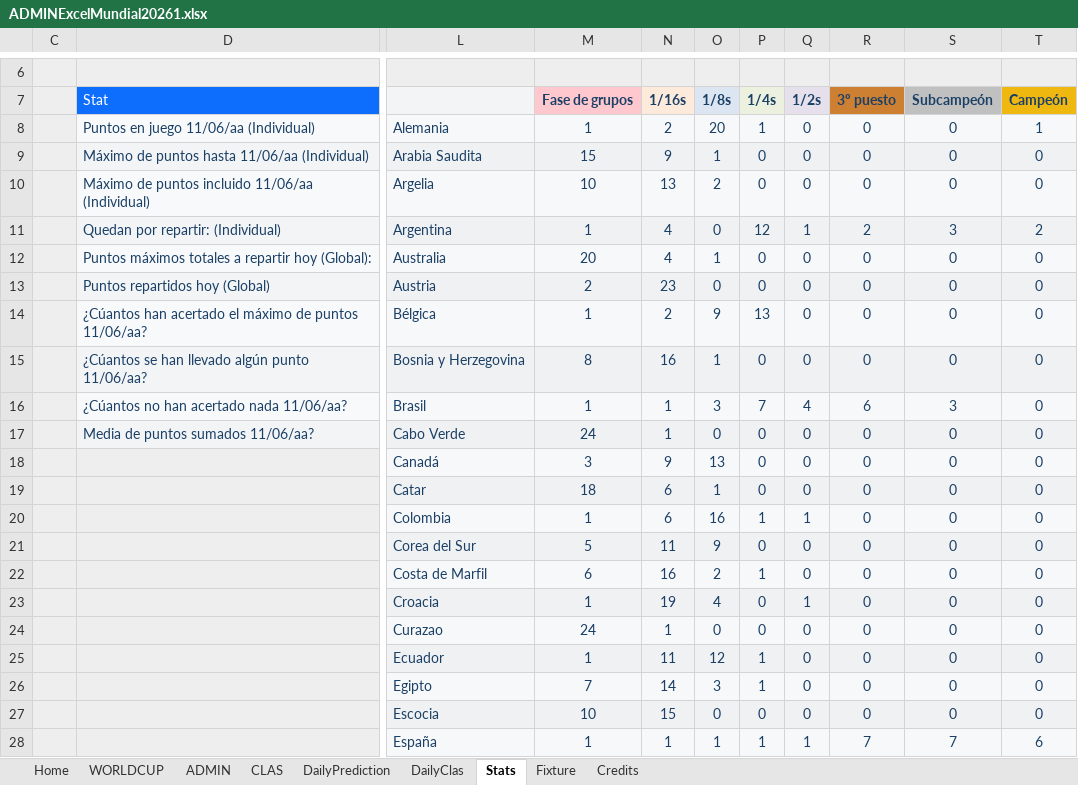
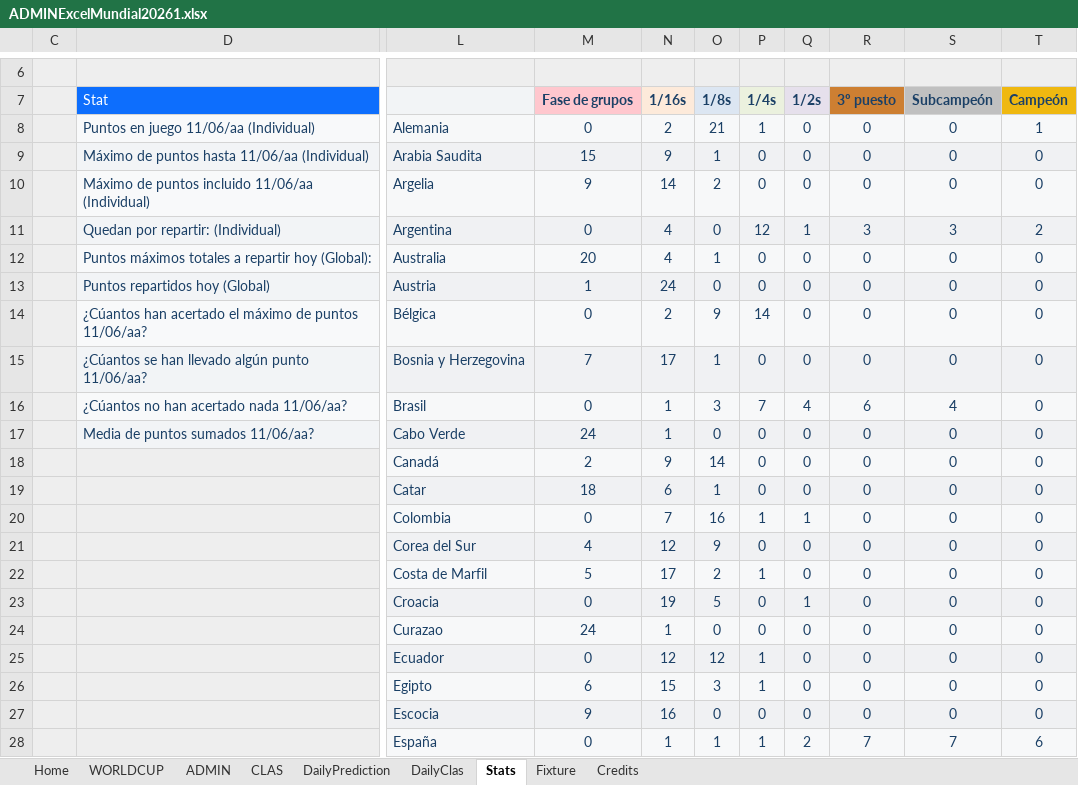
Before and after one commit to KevinPerez2701/Quiniela, an Excel workbook: ADMINExcelMundial20261.xlsx, sheet Stats, drawn as a sheet; only a part is shown, gaps mark what is left out; values as stored, in another font and other column widths than the file's, no borders; charts and pictures and conditional formats not drawn; the diff covers the shown part only; the diff names each change by its address in the sheet, - before the commit and + after, or states it on an @@ line.

```diff
--- a/ADMINExcelMundial20261.xlsx (sheet Stats)
+++ b/ADMINExcelMundial20261.xlsx (sheet Stats)
-M8 (Fase de grupos): 1
+M8 (Fase de grupos): 0
-O8 (1/8s): 20
+O8 (1/8s): 21
-M10 (Fase de grupos): 10
+M10 (Fase de grupos): 9
-N10 (1/16s): 13
+N10 (1/16s): 14
-M11 (Fase de grupos): 1
+M11 (Fase de grupos): 0
-R11 (3º puesto): 2
+R11 (3º puesto): 3
-M13 (Fase de grupos): 2
+M13 (Fase de grupos): 1
-N13 (1/16s): 23
+N13 (1/16s): 24
-M14 (Fase de grupos): 1
+M14 (Fase de grupos): 0
-P14 (1/4s): 13
+P14 (1/4s): 14
-M15 (Fase de grupos): 8
+M15 (Fase de grupos): 7
-N15 (1/16s): 16
+N15 (1/16s): 17
-M16 (Fase de grupos): 1
+M16 (Fase de grupos): 0
-S16 (Subcampeón): 3
+S16 (Subcampeón): 4
-M18 (Fase de grupos): 3
+M18 (Fase de grupos): 2
-O18 (1/8s): 13
+O18 (1/8s): 14
-M20 (Fase de grupos): 1
+M20 (Fase de grupos): 0
-N20 (1/16s): 6
+N20 (1/16s): 7
-M21 (Fase de grupos): 5
+M21 (Fase de grupos): 4
-N21 (1/16s): 11
+N21 (1/16s): 12
-M22 (Fase de grupos): 6
+M22 (Fase de grupos): 5
-N22 (1/16s): 16
+N22 (1/16s): 17
-M23 (Fase de grupos): 1
+M23 (Fase de grupos): 0
-O23 (1/8s): 4
+O23 (1/8s): 5
-M25 (Fase de grupos): 1
+M25 (Fase de grupos): 0
-N25 (1/16s): 11
+N25 (1/16s): 12
-M26 (Fase de grupos): 7
+M26 (Fase de grupos): 6
-N26 (1/16s): 14
+N26 (1/16s): 15
-M27 (Fase de grupos): 10
+M27 (Fase de grupos): 9
-N27 (1/16s): 15
+N27 (1/16s): 16
-M28 (Fase de grupos): 1
+M28 (Fase de grupos): 0
-Q28 (1/2s): 1
+Q28 (1/2s): 2
```
Also changed, not shown: 33 edited cells elsewhere in this sheet, sheet ADMIN, sheet Home, sheet DailyPrediction, sheet CLAS, sheet DailyClas, charts or pictures.
